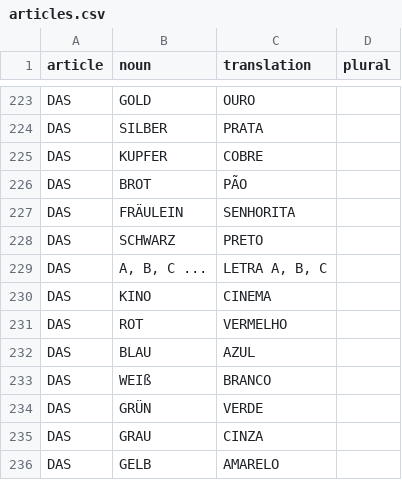
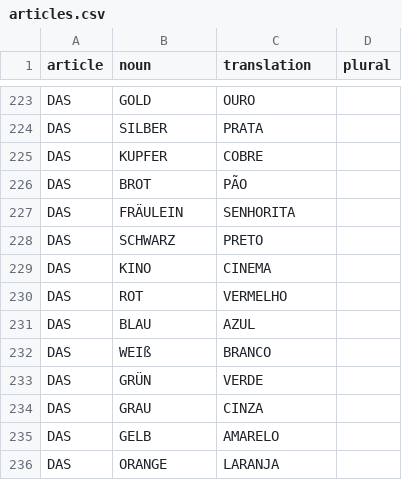
Before and after one commit to mjacobus/deutsch, a CSV file: data/articles.csv, drawn as a sheet; only a part is shown, gaps mark what is left out; the shorter side is filled out with more unchanged rows; the diff names each change by its address in the sheet, - before the commit and + after, or states it on an @@ line.

```diff
--- a/data/articles.csv
+++ b/data/articles.csv
-row 229: DAS | A, B, C ... | LETRA A, B, C
```
Also changed, not shown: 25 other files.
